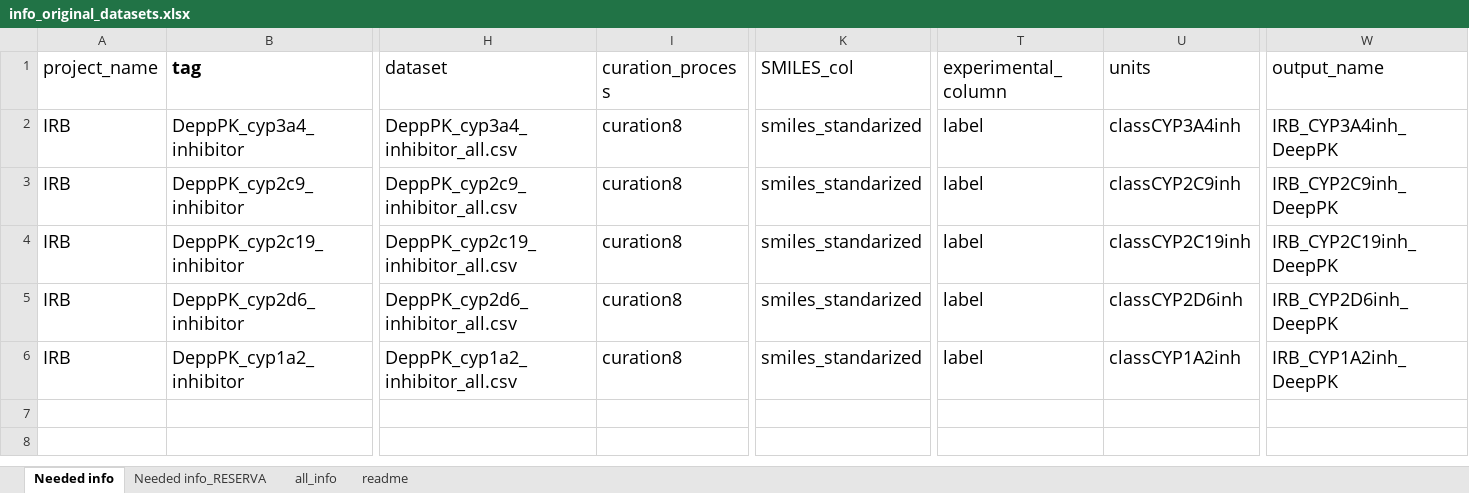
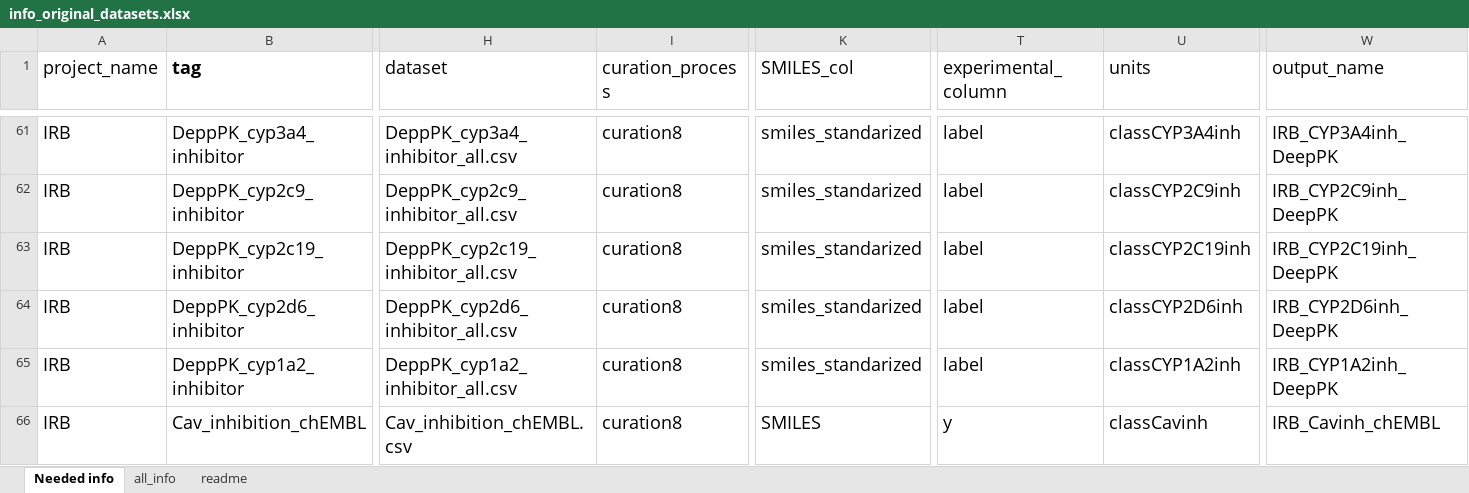
Before and after one commit to ProtoQSAR/IRB, an Excel workbook: scripts/pre_preprocessed_ONGOING/info_original_datasets.xlsx, sheet Needed info, drawn as a sheet; only a part is shown, gaps mark what is left out; values as stored, in another font and other column widths than the file's, no borders; rows hold the shown columns only; the diff covers the shown part only; the diff names each change by its address in the sheet, - before the commit and + after, or states it on an @@ line.

Commit message:
add info update

```diff
--- a/scripts/pre_preprocessed_ONGOING/info_original_datasets.xlsx (sheet Needed info)
+++ b/scripts/pre_preprocessed_ONGOING/info_original_datasets.xlsx (sheet Needed info)
-sheet tab: Needed info_RESERVA
+row 66: IRB | Cav_inhibition_chEMBL | Cav_inhibition_chEMBL.csv | curation8 | SMILES | y | classCavinh | IRB_Cavinh_chEMBL
```
Also changed, not shown: 59 added rows elsewhere in this sheet, sheet all_info.
